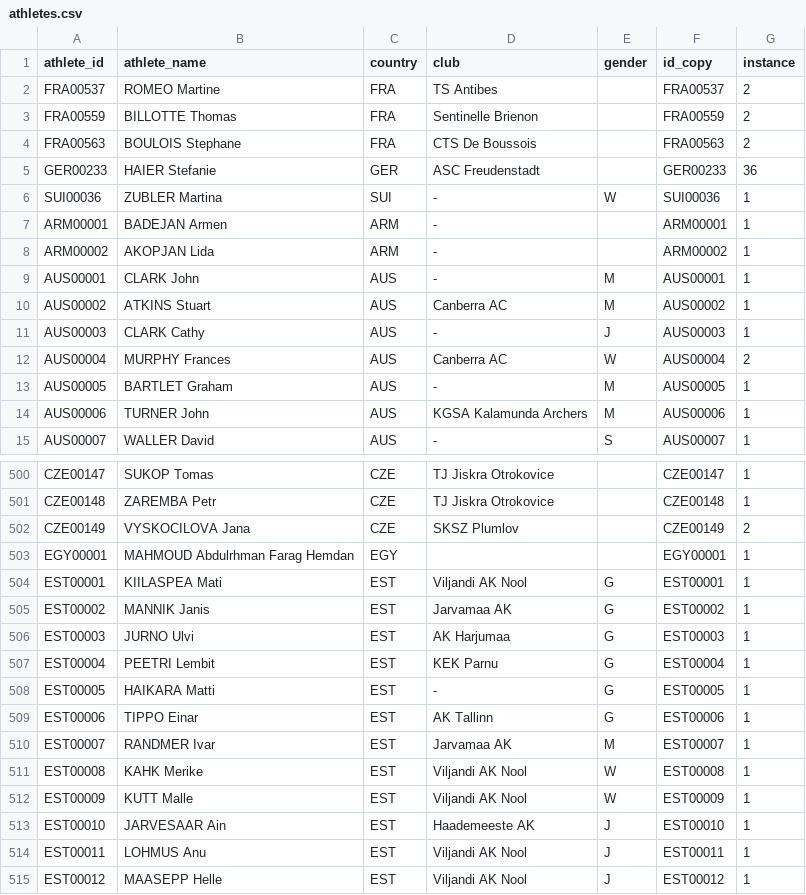
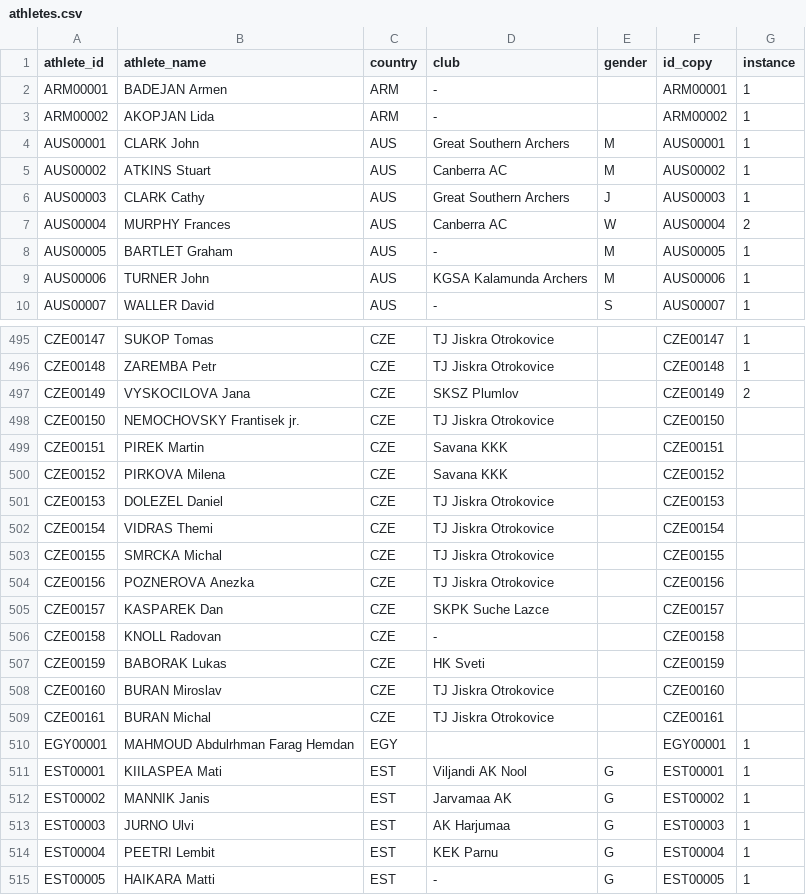
Before and after one commit to iau-crossbow-mo/IAU-Database, a CSV file: data/athletes.csv, drawn as a sheet; only a part is shown, gaps mark what is left out; the shorter side is filled out with more unchanged rows; the diff covers the shown part only.

```diff
--- a/data/athletes.csv
+++ b/data/athletes.csv
@@ -1,12 +1,7 @@
 athlete_id;athlete_name;country;club;gender;id_copy;instance
-FRA00537;ROMEO Martine;FRA;TS Antibes;;FRA00537;2
-FRA00559;BILLOTTE Thomas;FRA;Sentinelle Brienon;;FRA00559;2
-FRA00563;BOULOIS Stephane;FRA;CTS De Boussois;;FRA00563;2
-GER00233;HAIER Stefanie;GER;ASC Freudenstadt;;GER00233;36
-SUI00036;ZUBLER Martina;SUI;-;W;SUI00036;1
 ARM00001;BADEJAN Armen;ARM;-;;ARM00001;1
 ARM00002;AKOPJAN Lida;ARM;-;;ARM00002;1
-AUS00001;CLARK John;AUS;-;M;AUS00001;1
+AUS00001;CLARK John;AUS;Great Southern Archers;M;AUS00001;1
 AUS00002;ATKINS Stuart;AUS;Canberra AC;M;AUS00002;1
-AUS00003;CLARK Cathy;AUS;-;J;AUS00003;1
+AUS00003;CLARK Cathy;AUS;Great Southern Archers;J;AUS00003;1
 AUS00004;MURPHY Frances;AUS;Canberra AC;W;AUS00004;2
@@ -502,2 +497,14 @@ CZE00148;ZAREMBA Petr;CZE;TJ Jiskra Otrokovice;;CZE00148;1
 CZE00149;VYSKOCILOVA Jana;CZE;SKSZ Plumlov;;CZE00149;2
+CZE00150;NEMOCHOVSKY Frantisek jr.;CZE;TJ Jiskra Otrokovice;;CZE00150;
+CZE00151;PIREK Martin;CZE;Savana KKK;;CZE00151;
+CZE00152;PIRKOVA Milena;CZE;Savana KKK;;CZE00152;
+CZE00153;DOLEZEL Daniel;CZE;TJ Jiskra Otrokovice;;CZE00153;
+CZE00154;VIDRAS Themi;CZE;TJ Jiskra Otrokovice;;CZE00154;
+CZE00155;SMRCKA Michal;CZE;TJ Jiskra Otrokovice;;CZE00155;
+CZE00156;POZNEROVA Anezka;CZE;TJ Jiskra Otrokovice;;CZE00156;
+CZE00157;KASPAREK Dan;CZE;SKPK Suche Lazce;;CZE00157;
+CZE00158;KNOLL Radovan;CZE;-;;CZE00158;
+CZE00159;BABORAK Lukas;CZE;HK Sveti;;CZE00159;
+CZE00160;BURAN Miroslav;CZE;TJ Jiskra Otrokovice;;CZE00160;
+CZE00161;BURAN Michal;CZE;TJ Jiskra Otrokovice;;CZE00161;
 EGY00001;MAHMOUD Abdulrhman Farag Hemdan;EGY;;;EGY00001;1
```
Also changed, not shown: 1 added row and 32 edited cells elsewhere in this file, data/athlete_aliases.csv, data/competitions.csv, 22 other files.
